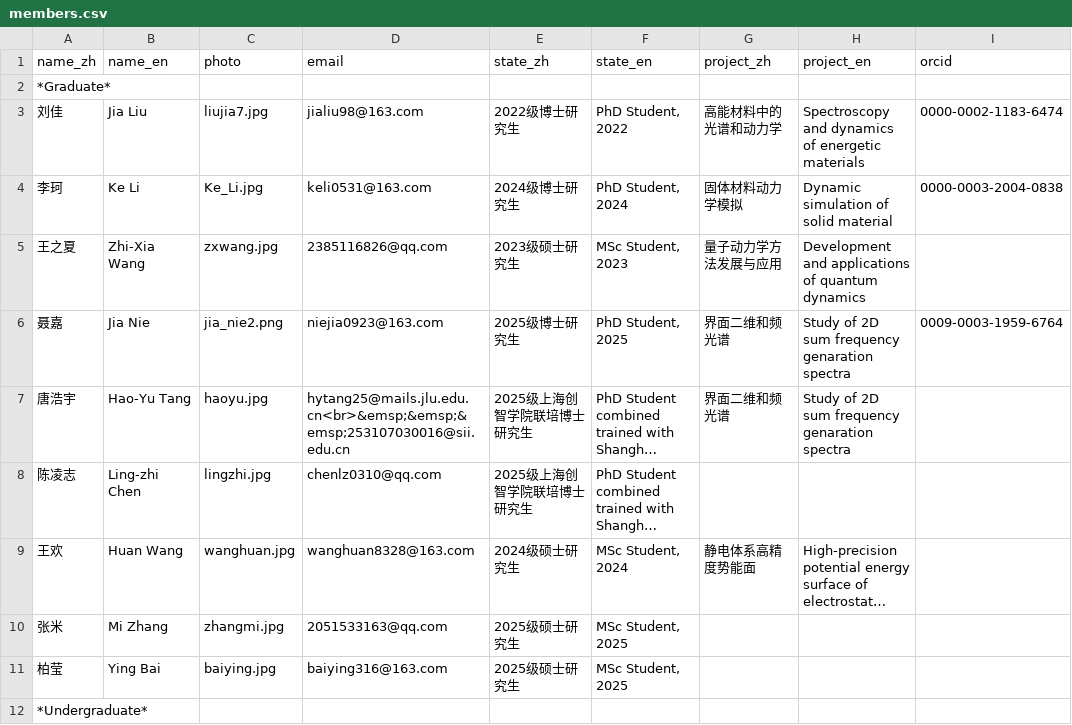
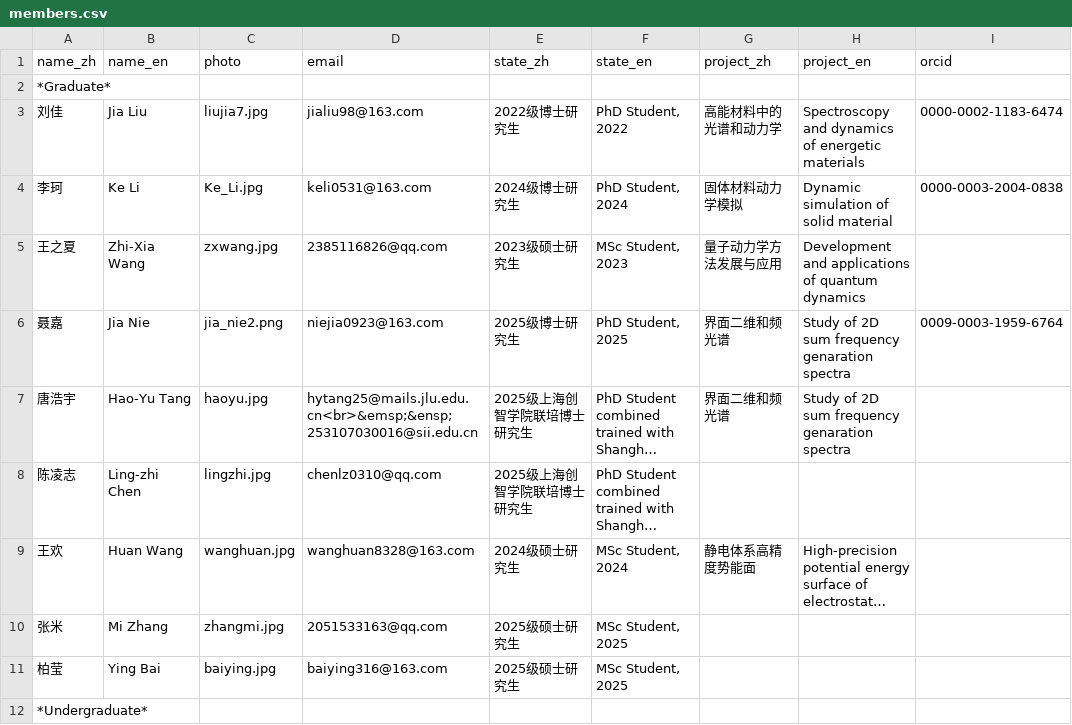
Before and after one commit to huili-group/huili-group.github.io, a CSV file: data/members.csv, drawn as a sheet; only a part is shown; long unchanged cells end in …; the diff names each change by its address in the sheet, - before the commit and + after, or states it on an @@ line.

Commit message:
Update members.csv

```diff
--- a/data/members.csv
+++ b/data/members.csv
-D7 (email): hytang25@mails.jlu.edu.cn<br>&emsp;&emsp;&emsp;253107030016@sii.edu.cn
+D7 (email): hytang25@mails.jlu.edu.cn<br>&emsp;&ensp;253107030016@sii.edu.cn
```
